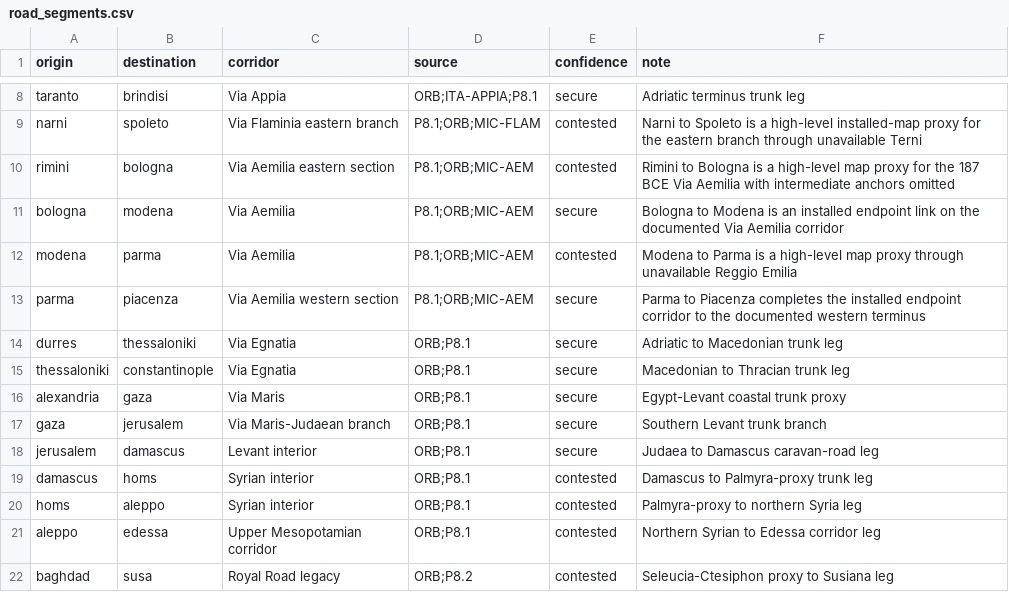
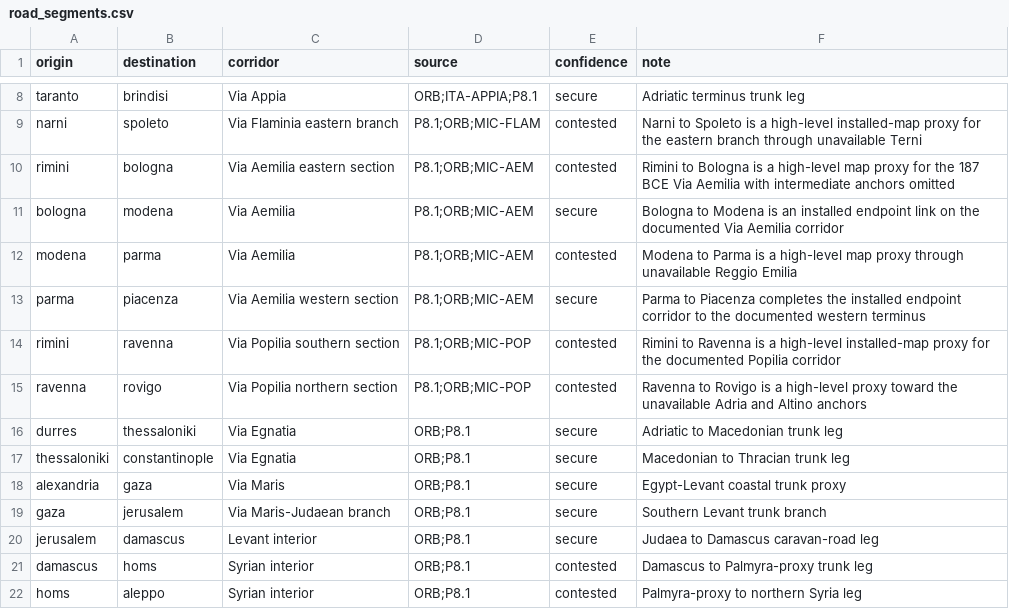
Before and after one commit to Rockydo/antiqvitas, a CSV file: docs/m5/road_segments.csv, drawn as a sheet; only a part is shown, gaps mark what is left out; the shorter side is filled out with more unchanged rows; the diff names each change by its address in the sheet, - before the commit and + after, or states it on an @@ line.

Commit message:
feat(m5): extend Via Popilia corridor

```diff
--- a/docs/m5/road_segments.csv
+++ b/docs/m5/road_segments.csv
+row 14: rimini | ravenna | Via Popilia southern section | P8.1;ORB;MIC-POP | contested | Rimini to Ravenna is a high-level installed-map proxy for the documented Popilia corridor
+row 15: ravenna | rovigo | Via Popilia northern section | P8.1;ORB;MIC-POP | contested | Ravenna to Rovigo is a high-level proxy toward the unavailable Adria and Altino anchors
```
Also changed, not shown: 1 other file.
